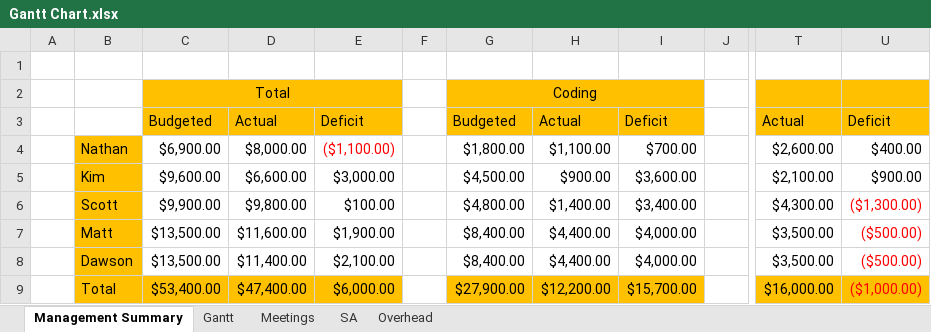
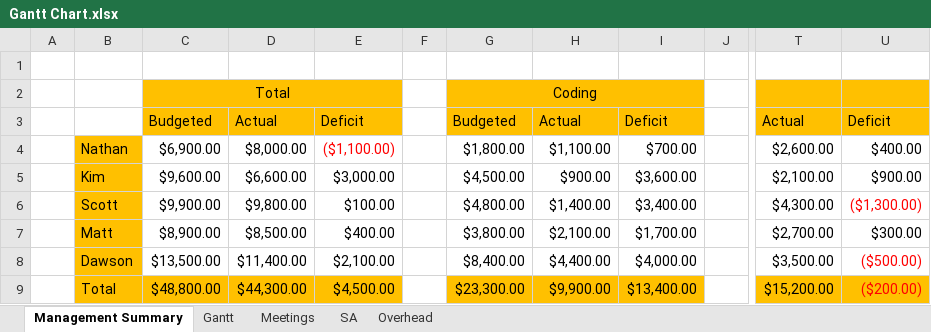
Before and after one commit to Room-4-Studios/Tower-of-Annihilation, an Excel workbook: docs/Gantt Chart.xlsx, sheet Management Summary, drawn as a sheet; only a part is shown, gaps mark what is left out; values as stored, in another font and other column widths than the file's, no borders; the diff names each change by its address in the sheet, - before the commit and + after, or states it on an @@ line.

```diff
--- a/docs/Gantt Chart.xlsx (sheet Management Summary)
+++ b/docs/Gantt Chart.xlsx (sheet Management Summary)
-C7: $13,500.00
+C7: $8,900.00
-D7: $11,600.00
+D7: $8,500.00
-E7: $1,900.00
+E7: $400.00
-G7: $8,400.00
+G7: $3,800.00
-H7: $4,400.00
+H7: $2,100.00
-I7: $4,000.00
+I7: $1,700.00
-T7: $3,500.00
+T7: $2,700.00
-U7: ($500.00)
+U7: $300.00
-U7 text colour: #FF0000
+U7 text colour: black
-C9: $53,400.00
+C9: $48,800.00
-D9: $47,400.00
+D9: $44,300.00
-E9: $6,000.00
+E9: $4,500.00
-G9: $27,900.00
+G9: $23,300.00
-H9: $12,200.00
+H9: $9,900.00
-I9: $15,700.00
+I9: $13,400.00
-T9: $16,000.00
+T9: $15,200.00
-U9: ($1,000.00)
+U9: ($200.00)
```
Also changed, not shown: sheet Gantt, sheet Overhead, 1 other file.
